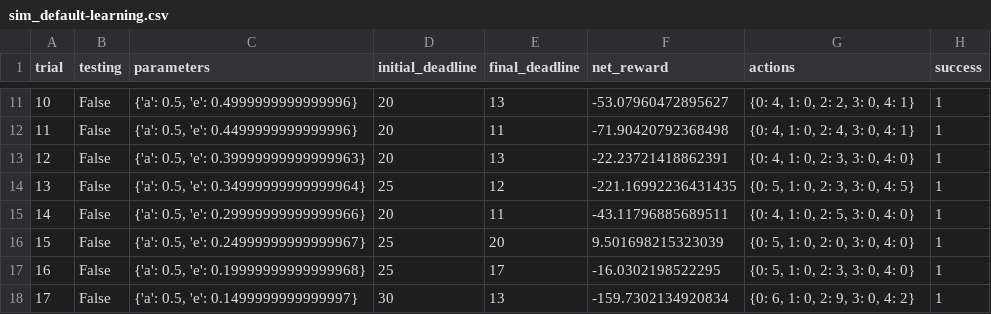
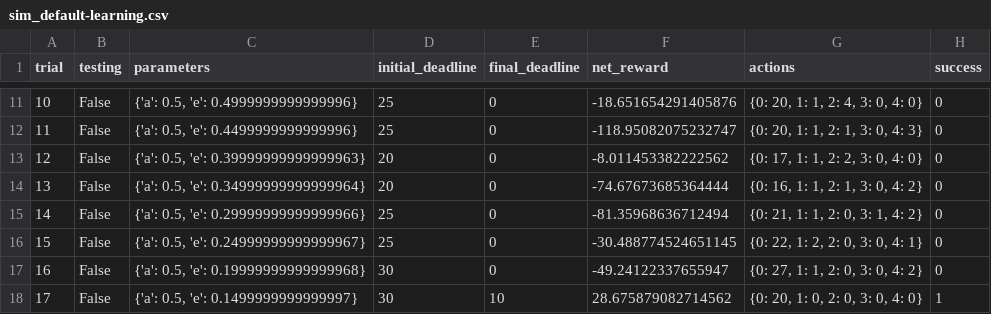
Before and after one commit to fellipetenorio/Nanodegree-Machine-Learning, a CSV file: smartcab/logs/sim_default-learning.csv, drawn as a sheet; only a part is shown, gaps mark what is left out; the diff covers the shown part only.

```diff
--- a/smartcab/logs/sim_default-learning.csv
+++ b/smartcab/logs/sim_default-learning.csv
@@ -11,8 +11,8 @@ trial,testing,parameters,initial_deadline,final_deadline,net_reward,actions,succ
-10,False,"{'a': 0.5, 'e': 0.4999999999999996}",20,13,-53.07960472895627,"{0: 4, 1: 0, 2: 2, 3: 0, 4: 1}",1
-11,False,"{'a': 0.5, 'e': 0.4499999999999996}",20,11,-71.90420792368498,"{0: 4, 1: 0, 2: 4, 3: 0, 4: 1}",1
-12,False,"{'a': 0.5, 'e': 0.39999999999999963}",20,13,-22.23721418862391,"{0: 4, 1: 0, 2: 3, 3: 0, 4: 0}",1
-13,False,"{'a': 0.5, 'e': 0.34999999999999964}",25,12,-221.16992236431435,"{0: 5, 1: 0, 2: 3, 3: 0, 4: 5}",1
-14,False,"{'a': 0.5, 'e': 0.29999999999999966}",20,11,-43.11796885689511,"{0: 4, 1: 0, 2: 5, 3: 0, 4: 0}",1
-15,False,"{'a': 0.5, 'e': 0.24999999999999967}",25,20,9.501698215323039,"{0: 5, 1: 0, 2: 0, 3: 0, 4: 0}",1
-16,False,"{'a': 0.5, 'e': 0.19999999999999968}",25,17,-16.0302198522295,"{0: 5, 1: 0, 2: 3, 3: 0, 4: 0}",1
-17,False,"{'a': 0.5, 'e': 0.1499999999999997}",30,13,-159.7302134920834,"{0: 6, 1: 0, 2: 9, 3: 0, 4: 2}",1
+10,False,"{'a': 0.5, 'e': 0.4999999999999996}",25,0,-18.651654291405876,"{0: 20, 1: 1, 2: 4, 3: 0, 4: 0}",0
+11,False,"{'a': 0.5, 'e': 0.4499999999999996}",25,0,-118.95082075232747,"{0: 20, 1: 1, 2: 1, 3: 0, 4: 3}",0
+12,False,"{'a': 0.5, 'e': 0.39999999999999963}",20,0,-8.011453382222562,"{0: 17, 1: 1, 2: 2, 3: 0, 4: 0}",0
+13,False,"{'a': 0.5, 'e': 0.34999999999999964}",20,0,-74.67673685364444,"{0: 16, 1: 1, 2: 1, 3: 0, 4: 2}",0
+14,False,"{'a': 0.5, 'e': 0.29999999999999966}",25,0,-81.35968636712494,"{0: 21, 1: 1, 2: 0, 3: 1, 4: 2}",0
+15,False,"{'a': 0.5, 'e': 0.24999999999999967}",25,0,-30.488774524651145,"{0: 22, 1: 2, 2: 0, 3: 0, 4: 1}",0
+16,False,"{'a': 0.5, 'e': 0.19999999999999968}",30,0,-49.24122337655947,"{0: 27, 1: 1, 2: 0, 3: 0, 4: 2}",0
+17,False,"{'a': 0.5, 'e': 0.1499999999999997}",30,10,28.675879082714562,"{0: 20, 1: 0, 2: 0, 3: 0, 4: 0}",1
```
Also changed, not shown: 94 edited cells elsewhere in this file, 3 other files.
